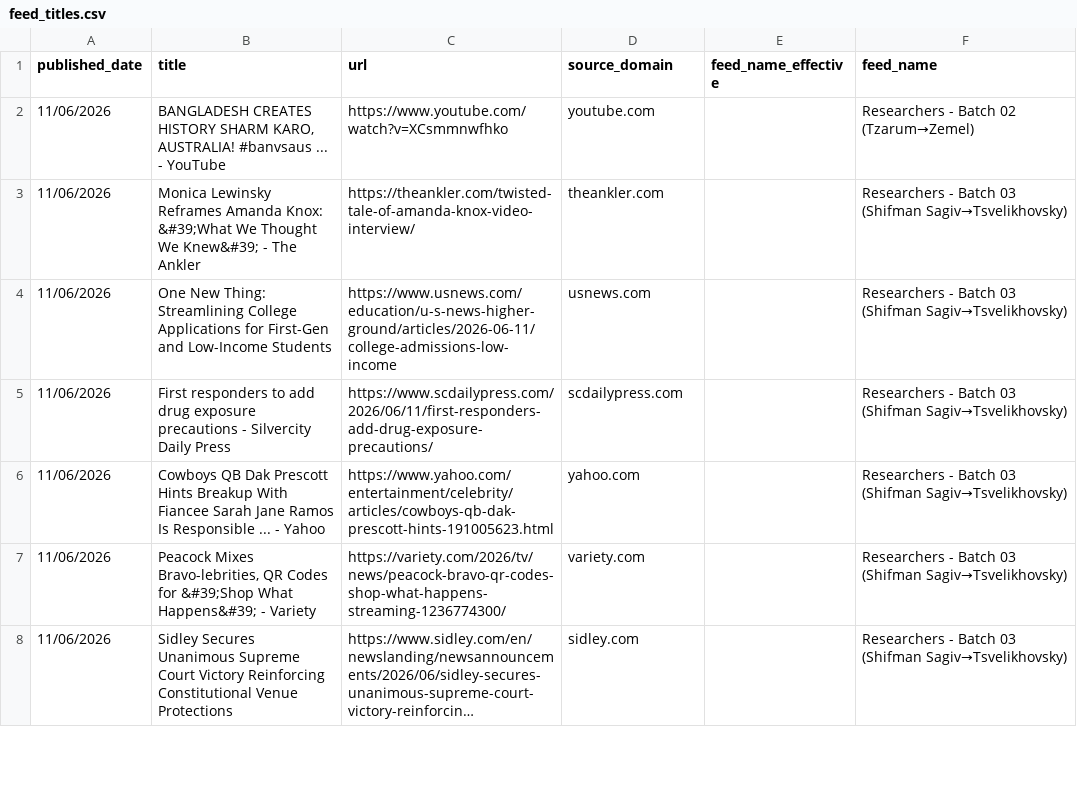
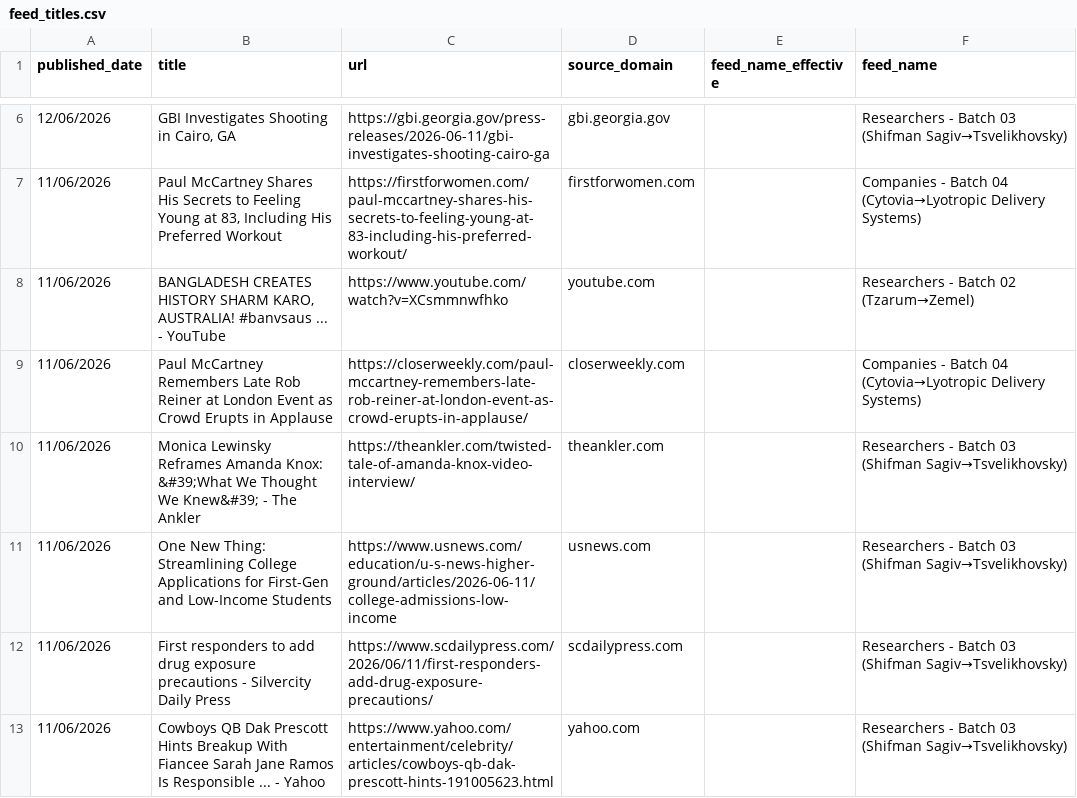
Before and after one commit to elyashivzangen/yissum-science, a CSV file: data_new_updater/feed_titles.csv, drawn as a sheet; only a part is shown, gaps mark what is left out; the shorter side is filled out with more unchanged rows; long unchanged cells end in …; the diff covers the shown part only.

```diff
--- a/data_new_updater/feed_titles.csv
+++ b/data_new_updater/feed_titles.csv
@@ -2,2 +6,5 @@ published_date,title,url,source_domain,feed_name_effective,feed_name
+12/06/2026,"GBI Investigates Shooting in Cairo, GA",https://gbi.georgia.gov/press-releases/2026-06-11/gbi-investigates-shooting-cairo-ga,gbi.georgia.gov,,Researchers - Batch 03 (Shifman Sagiv→Tsvelikhovsky)
+11/06/2026,"Paul McCartney Shares His Secrets to Feeling Young at 83, Including His Preferred Workout",https://firstforwomen.com/paul-mccartney-shares-his-secrets-to-feeling-young-at-83-including-his-preferred-workout/,firstforwomen.com,,Companies - Batch 04 (Cytovia→Lyotropic Delivery Systems)
 11/06/2026,"BANGLADESH CREATES HISTORY SHARM KARO, AUSTRALIA! #banvsaus ... - YouTube",https://www.youtube.com/watch?v=XCsmmnwfhko,youtube.com,,Researchers - Batch 02 (Tzarum→Zemel)
+11/06/2026,Paul McCartney Remembers Late Rob Reiner at London Event as Crowd Erupts in Applause,https://closerweekly.com/paul-mccartney-remembers-late-rob-reiner-at-london-event-as-crowd-erupts-in-applause/,closerweekly.com,,Companies - Batch 04 (Cytovia→Lyotropic Delivery Systems)
 11/06/2026,Monica Lewinsky Reframes Amanda Knox: &#39;What We Thought We Knew&#39; - The Ankler,https://theankler.com/twisted-tale-of-amanda-knox-video-interview/,theankler.com,,Researchers - Batch 03 (Shifman Sagiv→Tsvelikhovsky)
```
Also changed, not shown: 7 added rows and 1 removed row elsewhere in this file, 4 other files.
